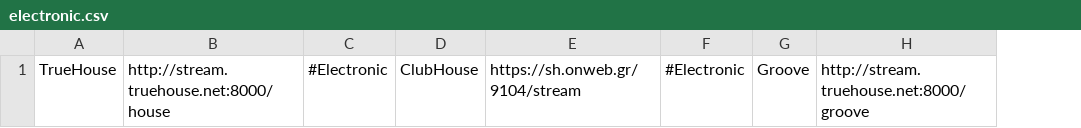
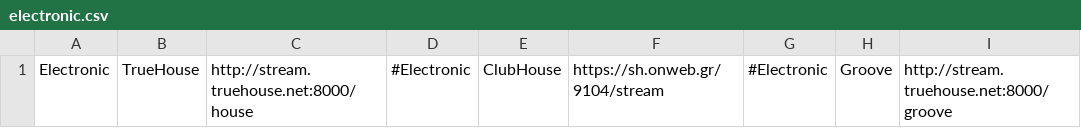
Before and after one commit to spokrovskiy/stations, a CSV file: electronic.csv, drawn as a sheet; only a part is shown; the diff names each change by its address in the sheet, - before the commit and + after, or states it on an @@ line.

Commit message:
Update electronic.csv

```diff
--- a/electronic.csv
+++ b/electronic.csv
+column A, row 1: Electronic
```
